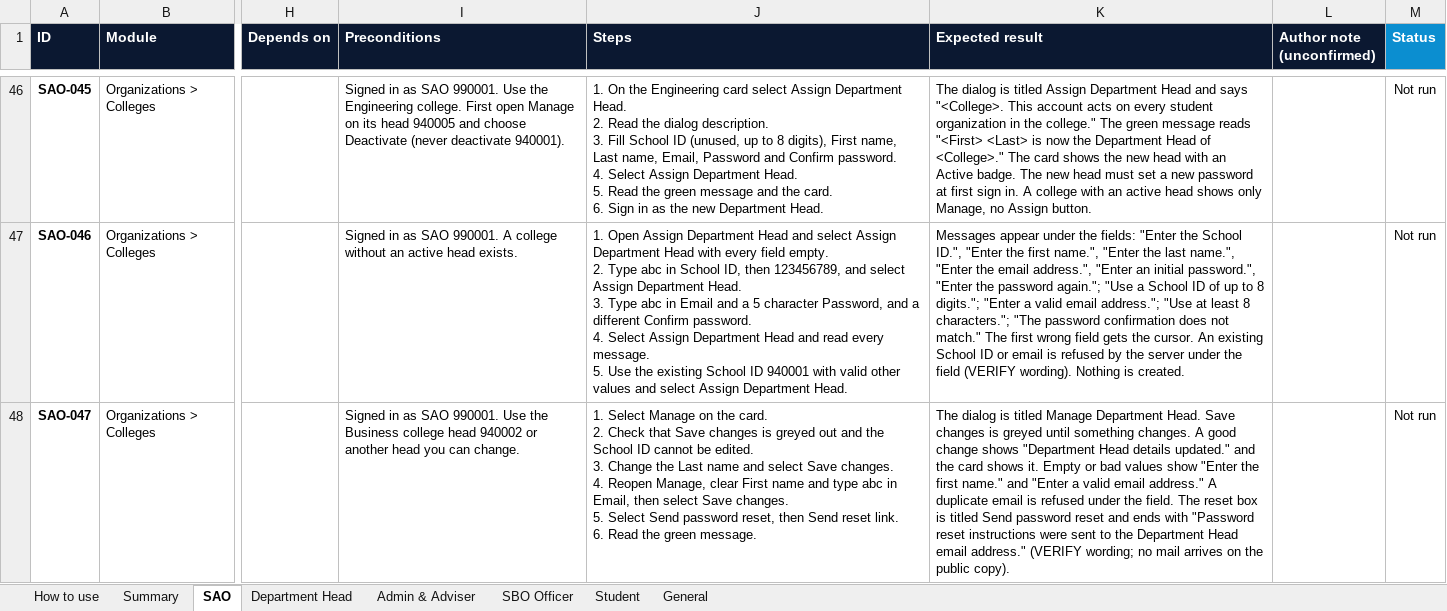
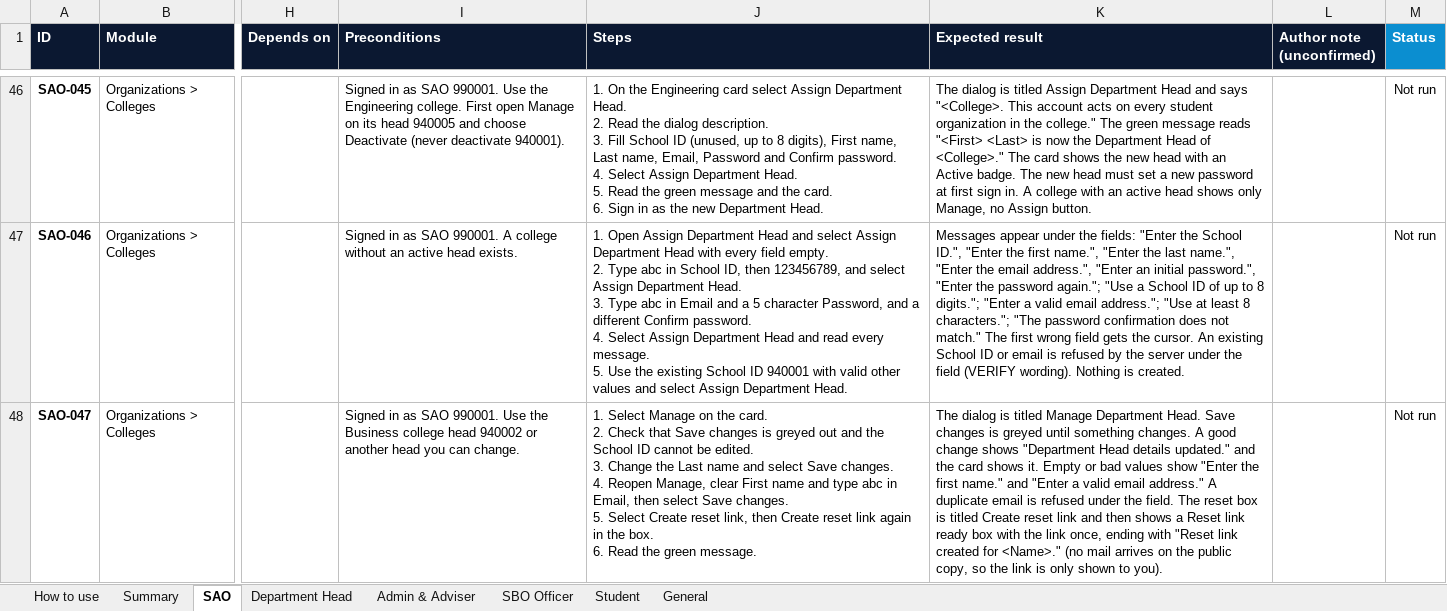
Before and after one commit to prodoc-zen/Hiusa-FULL, an Excel workbook: docs/QA_TEST_SHEET.xlsx, sheet SAO, drawn as a sheet; only a part is shown, gaps mark what is left out; values as stored, in another font and other column widths than the file's, no borders; conditional formats not drawn; ↵ is a line break in a cell; the diff covers the shown part only; the diff names each change by its address in the sheet, - before the commit and + after, or states it on an @@ line.

Commit message:
fix: public reset button reads Request reset; QA cases and docs match the real labels and deletion rule
Co-Authored-By: John Carlo Borgueta <johncarloborgueta@gmail.com>

```diff
--- a/docs/QA_TEST_SHEET.xlsx (sheet SAO)
+++ b/docs/QA_TEST_SHEET.xlsx (sheet SAO)
-J48 (Steps): …5. Select Send password reset, then Send reset link. ↵ 6. Read…
+J48 (Steps): …5. Select Create reset link, then Create reset link again in the box. ↵ 6. Read…
-K48 (Expected result): …is titled Send password reset and ends with "Password reset instructions were sent to the Department Head email address." (VERIFY wording; no mail arrives on the public copy).
+K48 (Expected result): …is titled Create reset link and then shows a Reset link ready box with the link once, ending with "Reset link created for <Name>." (no mail arrives on the public copy, so the link is only shown to you).
```
Also changed, not shown: 4 edited cells elsewhere in this sheet, sheet General, sheet Student, 13 other files.
